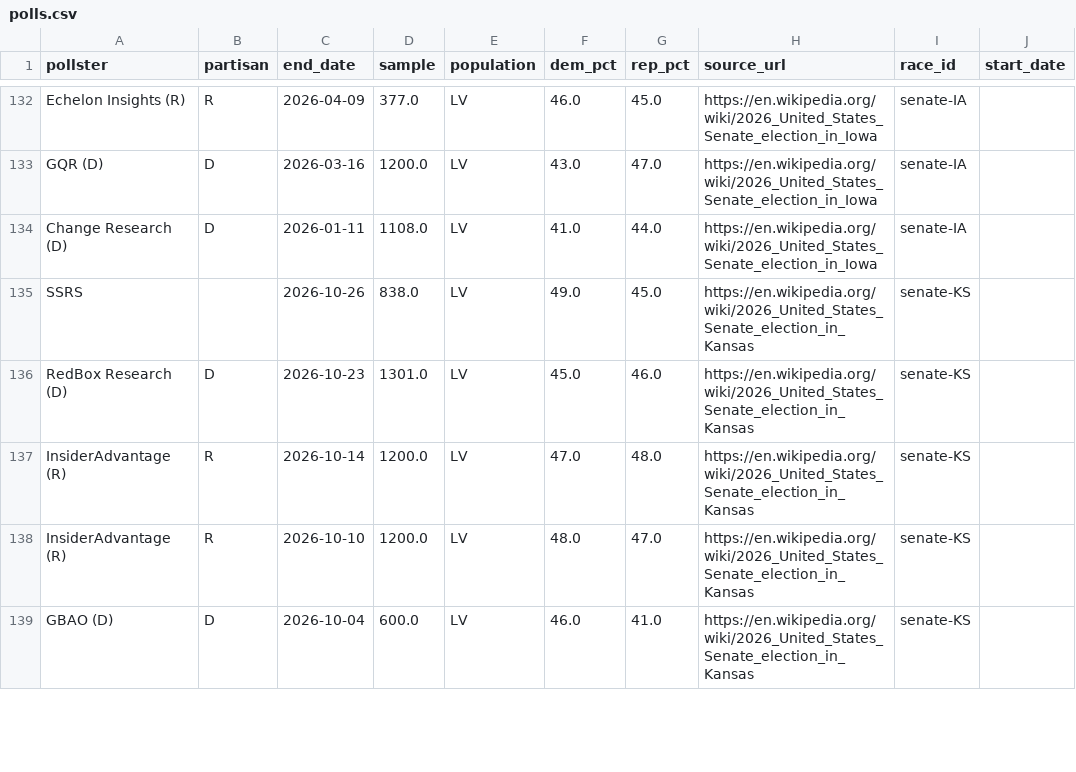
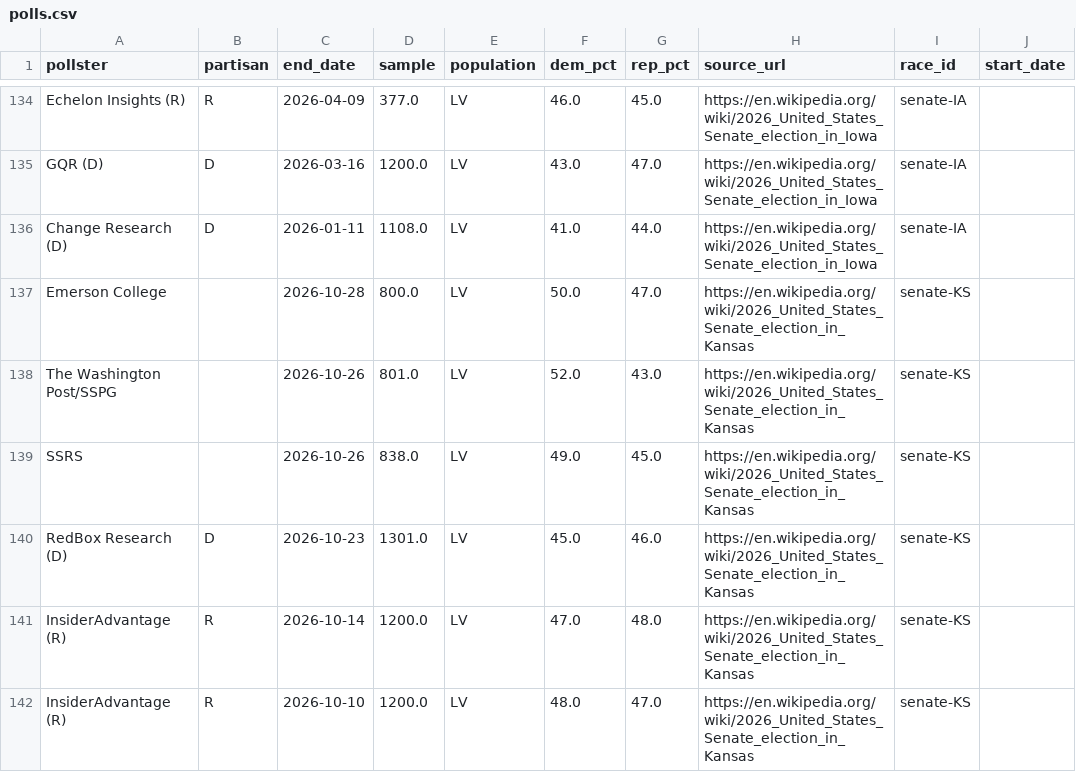
Before and after one commit to pilkingtone/electable, a CSV file: data/processed/polls.csv, drawn as a sheet; only a part is shown, gaps mark what is left out; the shorter side is filled out with more unchanged rows; the diff covers the shown part only.

```diff
--- a/data/processed/polls.csv
+++ b/data/processed/polls.csv
@@ -134,2 +136,4 @@ GQR (D),D,2026-03-16,1200.0,LV,43.0,47.0,https://en.wikipedia.org/wiki/2026_Unit
 Change Research (D),D,2026-01-11,1108.0,LV,41.0,44.0,https://en.wikipedia.org/wiki/2026_United_States_Senate_election_in_Iowa,senate-IA,
+Emerson College,,2026-10-28,800.0,LV,50.0,47.0,https://en.wikipedia.org/wiki/2026_United_States_Senate_election_in_Kansas,senate-KS,
+The Washington Post/SSPG,,2026-10-26,801.0,LV,52.0,43.0,https://en.wikipedia.org/wiki/2026_United_States_Senate_election_in_Kansas,senate-KS,
 SSRS,,2026-10-26,838.0,LV,49.0,45.0,https://en.wikipedia.org/wiki/2026_United_States_Senate_election_in_Kansas,senate-KS,
```
Also changed, not shown: 18 added rows and 23 moved rows elsewhere in this file, data/processed/races.csv, 5 other files.
